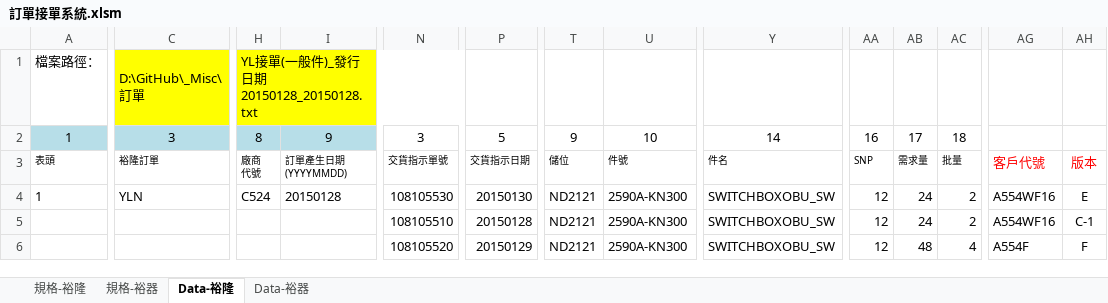
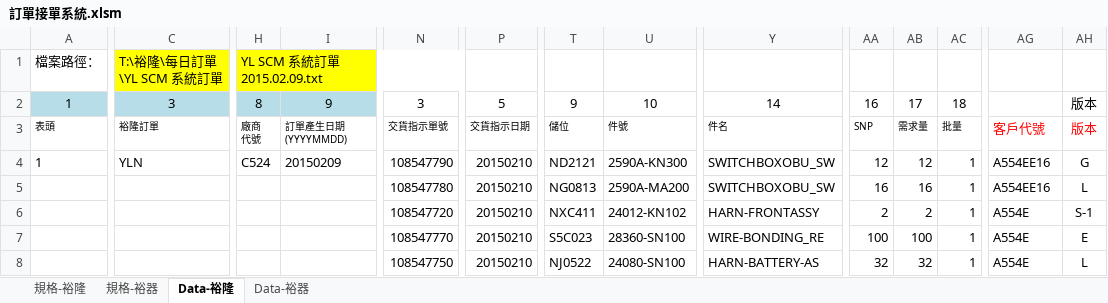
Before and after one commit to PertonChang/YuLong, an Excel workbook: 訂單/訂單接單系統.xlsm, sheet Data-裕隆, drawn as a sheet; only a part is shown, gaps mark what is left out; values as stored, in another font and other column widths than the file's, no borders; charts and pictures not drawn; rows hold the shown columns only; the diff covers the shown part only; the diff names each change by its address in the sheet, - before the commit and + after, or states it on an @@ line.

Commit message:
訂單

```diff
--- a/訂單/訂單接單系統.xlsm (sheet Data-裕隆)
+++ b/訂單/訂單接單系統.xlsm (sheet Data-裕隆)
-C1: D:\GitHub\_Misc\訂單
+C1: T:\裕隆\每日訂單\YL SCM 系統訂單
-H1: YL接單(一般件)_發行日期20150128_20150128.txt
+H1: YL SCM 系統訂單2015.02.09.txt
-AH2: (empty)
+AH2: 版本
-I4: 20150128
+I4: 20150209
-N4: 108105530
+N4: 108547790
-P4: 20150130
+P4: 20150210
-AB4: 24
+AB4: 12
-AC4:AC5: 2
+AC4:AC5: 1
-AG4:AG5: A554WF16
+AG4:AG5: A554EE16
-AH4: E
+AH4: G
-N5: 108105510
+N5: 108547780
-P5: 20150128
+P5: 20150210
-T5: ND2121
+T5: NG0813
-U5: 2590A-KN300
+U5: 2590A-MA200
-AA5: 12
+AA5: 16
-AB5: 24
+AB5: 16
-AH5: C-1
+AH5: L
-N6: 108105520
+N6: 108547720
-P6: 20150129
+P6: 20150210
-T6: ND2121
+T6: NXC411
-U6: 2590A-KN300
+U6: 24012-KN102
-Y6: SWITCHBOXOBU_SW
+Y6: HARN-FRONTASSY
-AA6: 12
+AA6: 2
-AB6: 48
+AB6: 2
-AC6: 4
+AC6: 1
-AG6: A554F
+AG6: A554E
-AH6: F
+AH6: S-1
+row 7:  |  |  |  | 108547770 | 20150210 | S5C023 | 28360-SN100 | WIRE-BONDING_RE | 100 | 100 | 1 | A554E | E
+row 8:  |  |  |  | 108547750 | 20150210 | NJ0522 | 24080-SN100 | HARN-BATTERY-AS | 32 | 32 | 1 | A554E | L
```
Also changed, not shown: 1 added row, 2 removed rows and 23 edited cells elsewhere in this sheet, sheet Data-裕器, charts or pictures.
